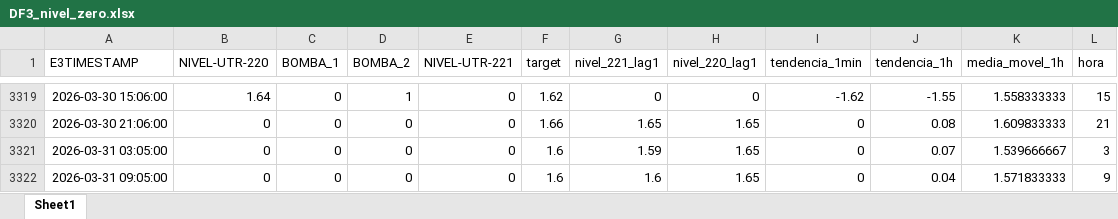
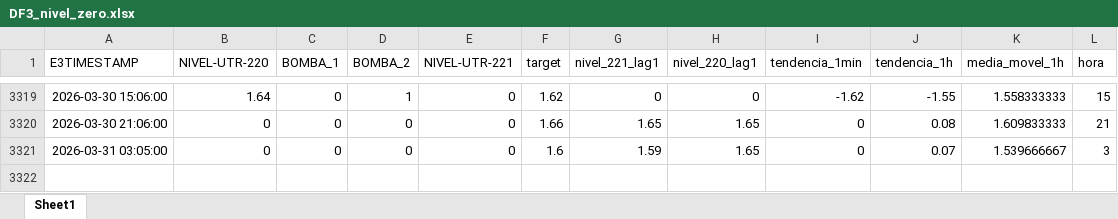
Before and after one commit to LEUDOLOIOLA/Integrador, an Excel workbook: ML/DF3_nivel_zero.xlsx, sheet Sheet1, drawn as a sheet; only a part is shown, gaps mark what is left out; values as stored, in another font and other column widths than the file's, no borders; the diff names each change by its address in the sheet, - before the commit and + after, or states it on an @@ line.

Commit message:
Add UTR221 ML simulation script and outputs
Introduce UTR221_ML_simulacao4.py: a full ML pipeline that loads urt220/urt221 data, performs feature engineering, trains RandomForest models, and runs recursive simulations (validation, failure simulation, future forecast and out-of-sample simulation). Exports multiple Excel dataframes (DF1_original, DF2_sem_zeros, DF3_nivel_zero, DF4_validacao_recursiva, DF5_simulacao_falha_06mar_0642_0742, DF6_futuro_3h, DF_simulacao.xlsx) and saves comparison/forecast/simulation plots (comparativo_12h.png, previsao_futura_3h.png, simulacao_falha_06mar_0642_0742.png, oos_simulacao_31mar.png). Adds TODO.md with implementation checklist and removes a transient LibreOffice lock file; updates several source xlsx and image binaries (including urt221.xlsx and related data files). Key behaviors: OOS window 31/03/2026 08:00-11:00, simulated communication failure 06/03/2026 06:42-07:42, and 3-hour recursive future forecast.

```diff
--- a/ML/DF3_nivel_zero.xlsx (sheet Sheet1)
+++ b/ML/DF3_nivel_zero.xlsx (sheet Sheet1)
-row 3322: 2026-03-31 09:05:00 | 0 | 0 | 0 | 0 | 1.6 | 1.6 | 1.65 | 0 | 0.04 | 1.571833333 | 9
```
Also changed, not shown: ML/DF4_validacao_recursiva.xlsx, ML/DF5_simulacao_falha_06mar_0642_0742.xlsx, 12 other files.
